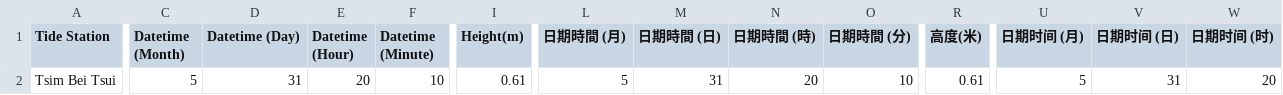
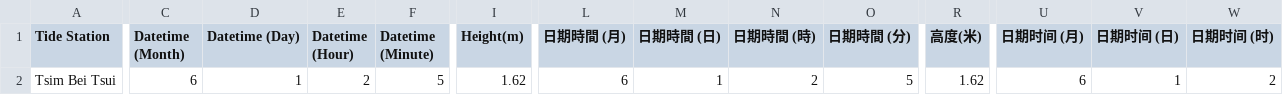
Before and after one commit to cysyiu/TidesInHK, a CSV file: data/TIDE_2.csv, drawn as a sheet; only a part is shown, gaps mark what is left out; the diff covers the shown part only; the diff names each change by its address in the sheet, - before the commit and + after, or states it on an @@ line.

```diff
--- a/data/TIDE_2.csv
+++ b/data/TIDE_2.csv
-C2 (Datetime (Month)): 5
+C2 (Datetime (Month)): 6
-D2 (Datetime (Day)): 31
+D2 (Datetime (Day)): 1
-E2 (Datetime (Hour)): 20
+E2 (Datetime (Hour)): 2
-F2 (Datetime (Minute)): 10
+F2 (Datetime (Minute)): 5
-I2 (Height(m)): 0.61
+I2 (Height(m)): 1.62
-L2 (日期時間 (月)): 5
+L2 (日期時間 (月)): 6
-M2 (日期時間 (日)): 31
+M2 (日期時間 (日)): 1
-N2 (日期時間 (時)): 20
+N2 (日期時間 (時)): 2
-O2 (日期時間 (分)): 10
+O2 (日期時間 (分)): 5
-R2 (高度(米)): 0.61
+R2 (高度(米)): 1.62
-U2 (日期时间 (月)): 5
+U2 (日期时间 (月)): 6
-V2 (日期时间 (日)): 31
+V2 (日期时间 (日)): 1
-W2 (日期时间 (时)): 20
+W2 (日期时间 (时)): 2
```
Also changed, not shown: 2 edited cells elsewhere in this file, data/TIDE_0.csv, data/TIDE_1.csv, 4 other files.
